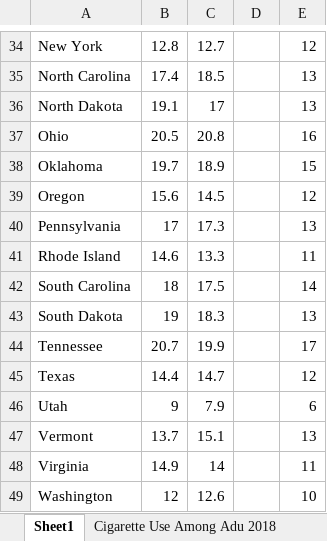
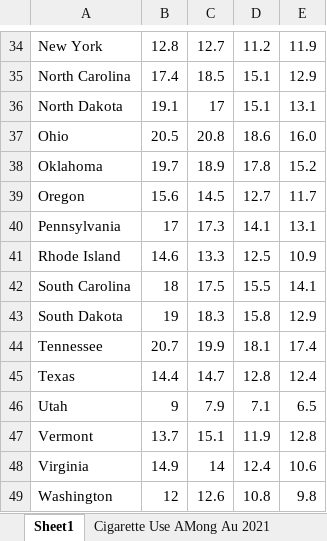
Before and after one commit to MiaYum/Alzheimers_Disease_New_Hope, an Excel workbook: Data/smoke.xlsx, sheet Sheet1, drawn as a sheet; only a part is shown, gaps mark what is left out; values as stored, in another font and other column widths than the file's, no borders; the diff covers the shown part only; the diff names each change by its address in the sheet, - before the commit and + after, or states it on an @@ line.

```diff
--- a/Data/smoke.xlsx (sheet Sheet1)
+++ b/Data/smoke.xlsx (sheet Sheet1)
+sheet tab: Cigarette Use AMong Au 2021
-D34: (empty)
+D34: 11.2
-E34: 12
+E34: 11.9
-D35:D36: (empty)
+D35:D36: 15.1
-E35: 13
+E35: 12.9
-E36: 13
+E36: 13.1
-D37: (empty)
+D37: 18.6
-E37: 16
+E37: 16.0
-D38: (empty)
+D38: 17.8
-E38: 15
+E38: 15.2
-D39: (empty)
+D39: 12.7
-E39: 12
+E39: 11.7
-D40: (empty)
+D40: 14.1
-E40: 13
+E40: 13.1
-D41: (empty)
+D41: 12.5
-E41: 11
+E41: 10.9
-D42: (empty)
+D42: 15.5
-E42: 14
+E42: 14.1
-D43: (empty)
+D43: 15.8
-E43: 13
+E43: 12.9
-D44: (empty)
+D44: 18.1
-E44: 17
+E44: 17.4
-D45: (empty)
+D45: 12.8
-E45: 12
+E45: 12.4
-D46: (empty)
+D46: 7.1
-E46: 6
+E46: 6.5
-D47: (empty)
+D47: 11.9
-E47: 13
+E47: 12.8
-D48: (empty)
+D48: 12.4
-E48: 11
+E48: 10.6
-D49: (empty)
+D49: 10.8
-E49: 10
+E49: 9.8
```
Also changed, not shown: 2 added rows, 2 removed rows and 65 edited cells elsewhere in this sheet, other sheet tabs, Data/Cardiovascular Disease.xlsx, 4 other files.
